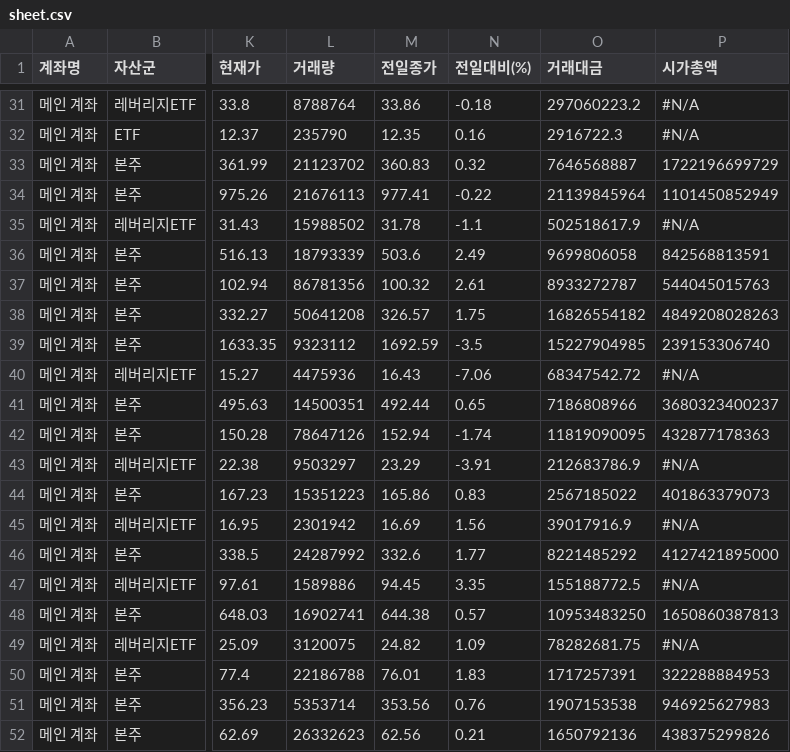
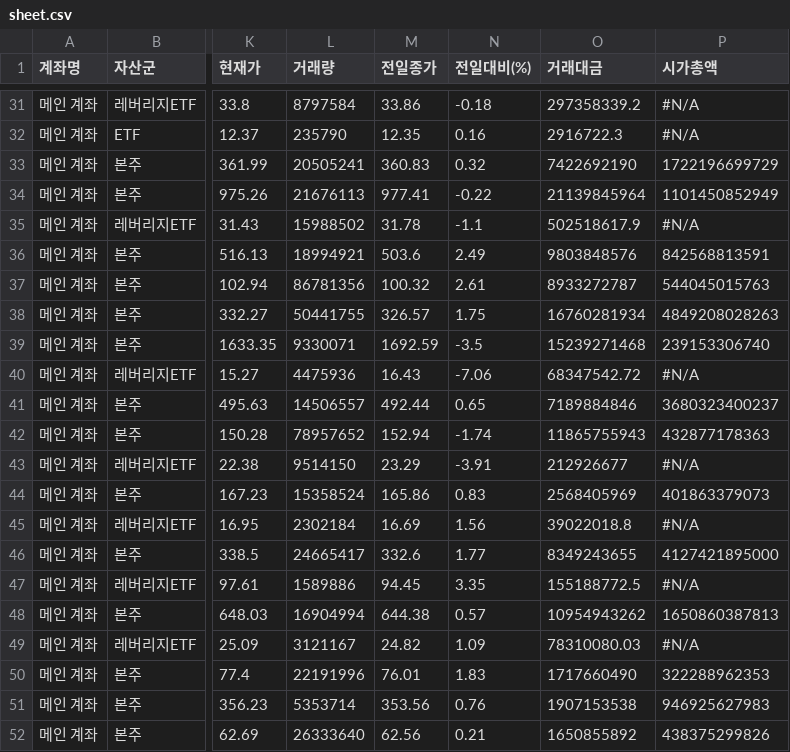
Before and after one commit to yr857511-cpu/-, a CSV file: sheet.csv, drawn as a sheet; only a part is shown, gaps mark what is left out; the diff covers the shown part only; the diff names each change by its address in the sheet, - before the commit and + after, or states it on an @@ line.

```diff
--- a/sheet.csv
+++ b/sheet.csv
-L31 (거래량): 8788764
+L31 (거래량): 8797584
-O31 (거래대금): 297060223.2
+O31 (거래대금): 297358339.2
-L33 (거래량): 21123702
+L33 (거래량): 20505241
-O33 (거래대금): 7646568887
+O33 (거래대금): 7422692190
-L36 (거래량): 18793339
+L36 (거래량): 18994921
-O36 (거래대금): 9699806058
+O36 (거래대금): 9803848576
-L38 (거래량): 50641208
+L38 (거래량): 50441755
-O38 (거래대금): 16826554182
+O38 (거래대금): 16760281934
-L39 (거래량): 9323112
+L39 (거래량): 9330071
-O39 (거래대금): 15227904985
+O39 (거래대금): 15239271468
-L41 (거래량): 14500351
+L41 (거래량): 14506557
-O41 (거래대금): 7186808966
+O41 (거래대금): 7189884846
-L42 (거래량): 78647126
+L42 (거래량): 78957652
-O42 (거래대금): 11819090095
+O42 (거래대금): 11865755943
-L43 (거래량): 9503297
+L43 (거래량): 9514150
-O43 (거래대금): 212683786.9
+O43 (거래대금): 212926677
-L44 (거래량): 15351223
+L44 (거래량): 15358524
-O44 (거래대금): 2567185022
+O44 (거래대금): 2568405969
-L45 (거래량): 2301942
+L45 (거래량): 2302184
-O45 (거래대금): 39017916.9
+O45 (거래대금): 39022018.8
-L46 (거래량): 24287992
+L46 (거래량): 24665417
-O46 (거래대금): 8221485292
+O46 (거래대금): 8349243655
-L48 (거래량): 16902741
+L48 (거래량): 16904994
-O48 (거래대금): 10953483250
+O48 (거래대금): 10954943262
-L49 (거래량): 3120075
+L49 (거래량): 3121167
-O49 (거래대금): 78282681.75
+O49 (거래대금): 78310080.03
-L50 (거래량): 22186788
+L50 (거래량): 22191996
-O50 (거래대금): 1717257391
+O50 (거래대금): 1717660490
-P50 (시가총액): 322288884953
+P50 (시가총액): 322288962353
-L52 (거래량): 26332623
+L52 (거래량): 26333640
-O52 (거래대금): 1650792136
+O52 (거래대금): 1650855892
```
Also changed, not shown: 48 edited cells elsewhere in this file.
